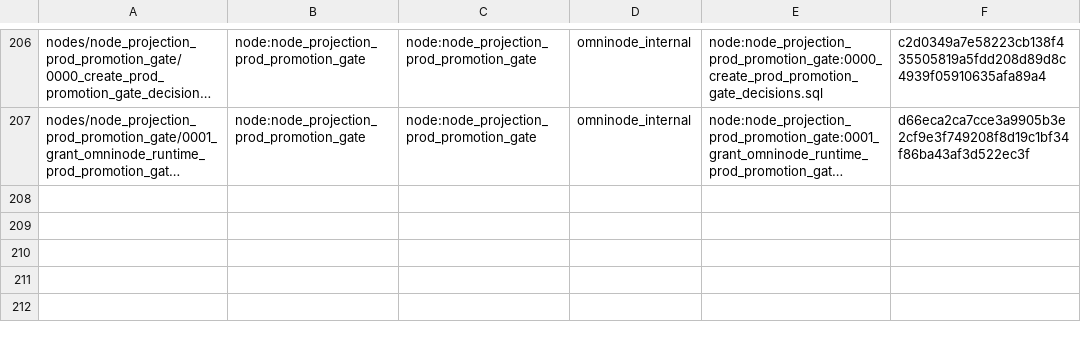
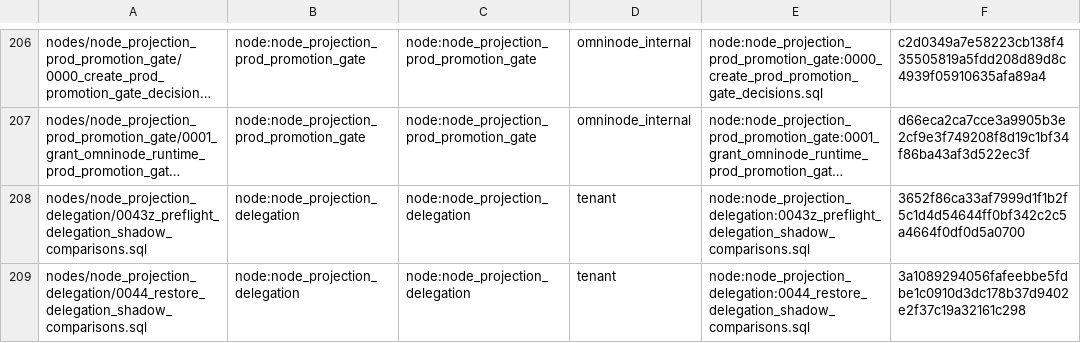
Before and after one commit to OmniNode-ai/omnibase_infra, a TSV file: docker/migrations/forward/_ledger/application-migrations.tsv, drawn as a sheet; only a part is shown, gaps mark what is left out; long unchanged cells end in …; the diff names each change by its address in the sheet, - before the commit and + after, or states it on an @@ line.

```diff
--- a/docker/migrations/forward/_ledger/application-migrations.tsv
+++ b/docker/migrations/forward/_ledger/application-migrations.tsv
+row 208: nodes/node_projection_delegation/0043z_preflight_delegation_shadow_comparisons.sql | node:node_projection_delegation | node:node_projection_delegation | tenant | node:node_projection_delegation:0043z_preflight_delegation_shadow_comparisons.sql | 3652f86ca33af7999d1f1b2f5c1d4d54644ff0bf342c2c5a4664f0df0d5a0700
+row 209: nodes/node_projection_delegation/0044_restore_delegation_shadow_comparisons.sql | node:node_projection_delegation | node:node_projection_delegation | tenant | node:node_projection_delegation:0044_restore_delegation_shadow_comparisons.sql | 3a1089294056fafeebbe5fdbe1c0910d3dc178b37d9402e2f37c19a32161c298
```
Also changed, not shown: 4 other files.
